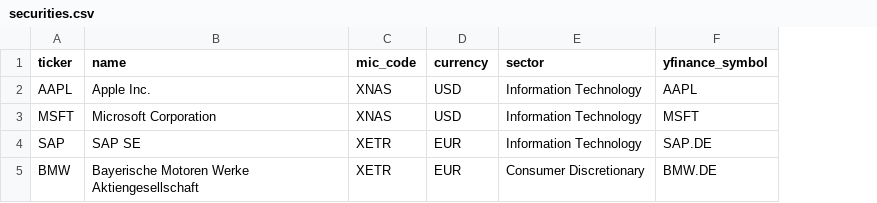
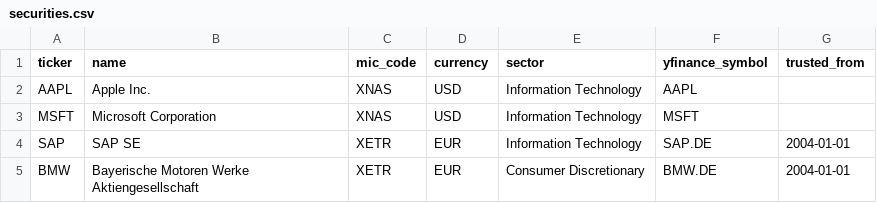
Before and after one commit to arda-sahin0/folio, a CSV file: data/securities.csv, drawn as a sheet; the diff names each change by its address in the sheet, - before the commit and + after, or states it on an @@ line.

Commit message:
added trusted year check, improved performance

```diff
--- a/data/securities.csv
+++ b/data/securities.csv
+column G (trusted_from), rows 4-5: 2004-01-01 | 2004-01-01
```
Also changed, not shown: 2 other files.
